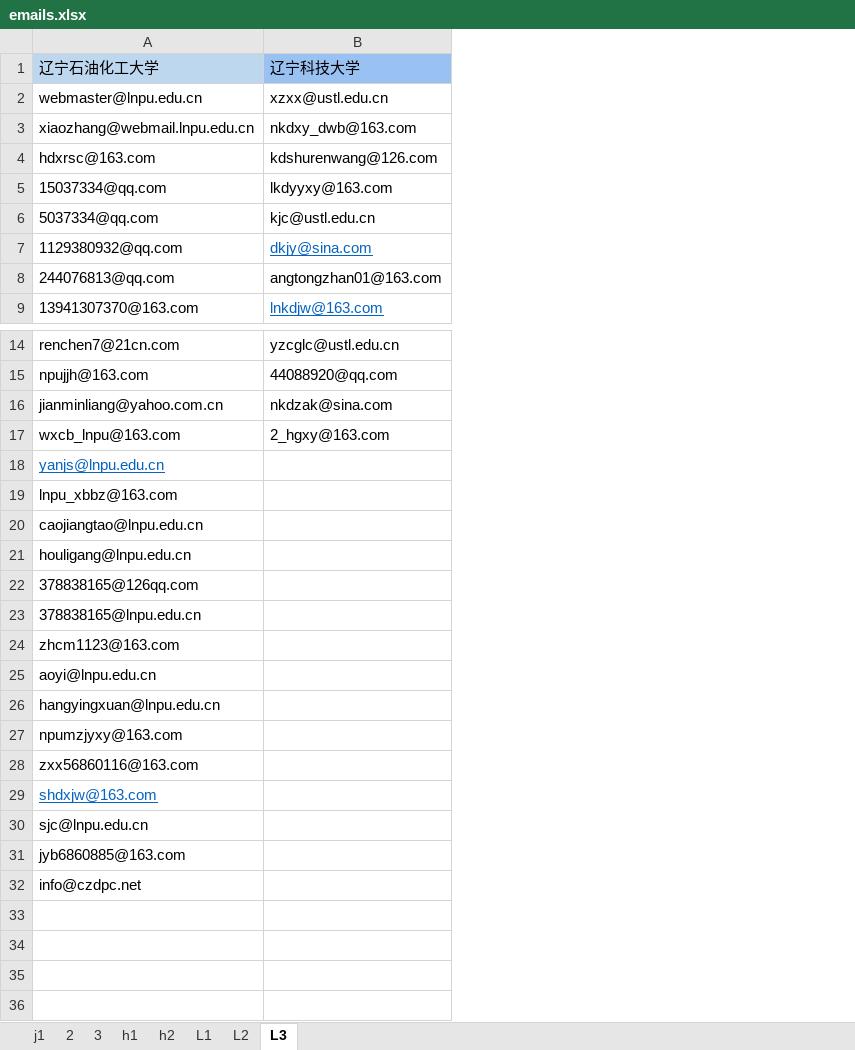
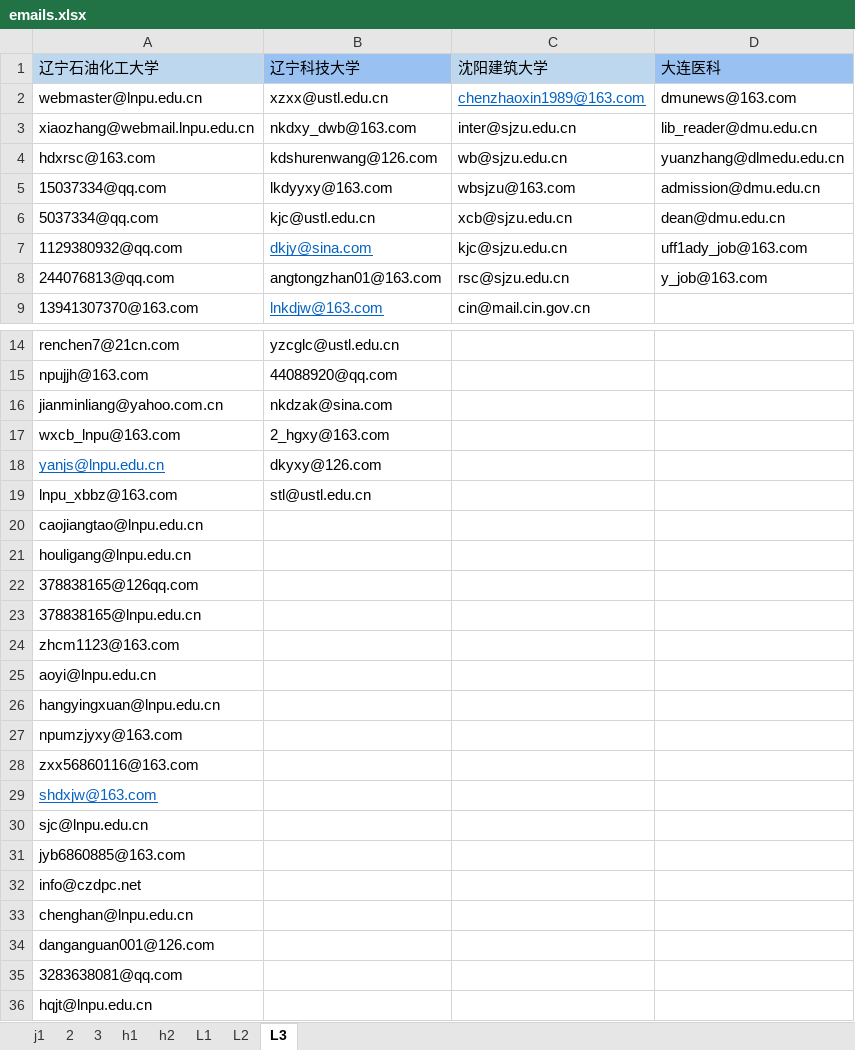
Before and after one commit to MrFIFA2016/emails, an Excel workbook: emails.xlsx, sheet L3, drawn as a sheet; only a part is shown, gaps mark what is left out; values as stored, in another font and other column widths than the file's, no borders; the diff names each change by its address in the sheet, - before the commit and + after, or states it on an @@ line.

```diff
--- a/emails.xlsx (sheet L3)
+++ b/emails.xlsx (sheet L3)
+column C (沈阳建筑大学), rows 2-9: chenzhaoxin1989@163.com | inter@sjzu.edu.cn | wb@sjzu.edu.cn | wbsjzu@163.com | xcb@sjzu.edu.cn | kjc@sjzu.edu.cn | rsc@sjzu.edu.cn | cin@mail.cin.gov.cn
+column D (大连医科), rows 2-8: dmunews@163.com | lib_reader@dmu.edu.cn | yuanzhang@dlmedu.edu.cn | admission@dmu.edu.cn | dean@dmu.edu.cn | uff1ady_job@163.com | y_job@163.com
-B18 (辽宁科技大学): (empty)
+B18 (辽宁科技大学): dkyxy@126.com
-B19 (辽宁科技大学): (empty)
+B19 (辽宁科技大学): stl@ustl.edu.cn
+row 33: chenghan@lnpu.edu.cn
+row 34: danganguan001@126.com
+row 35: 3283638081@qq.com
+row 36: hqjt@lnpu.edu.cn
```
